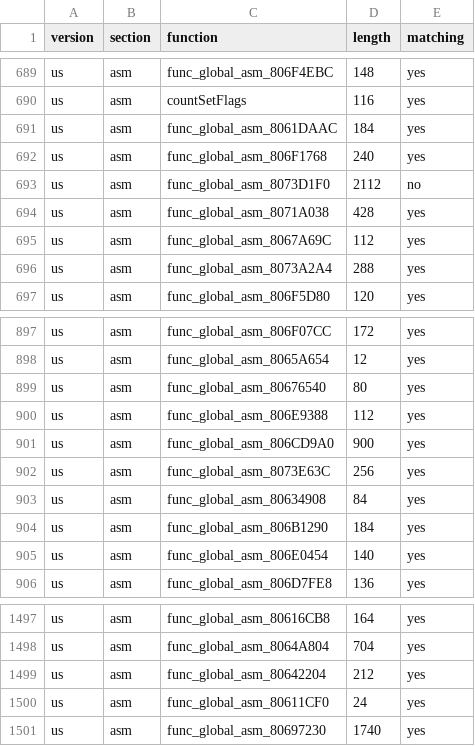
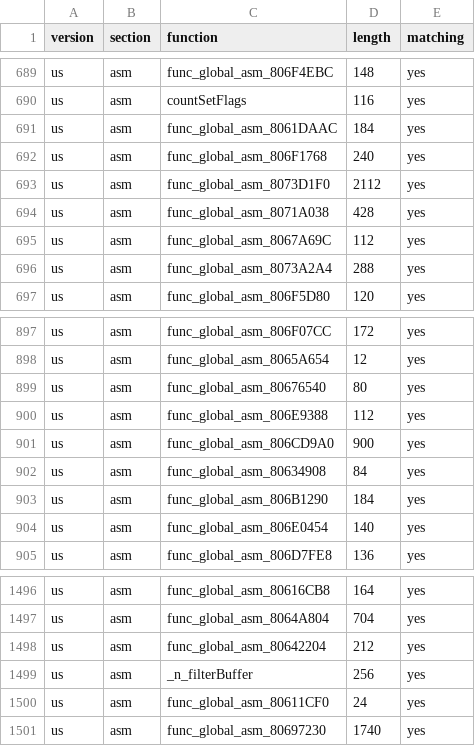
Before and after one commit to ianwal/dk64-decomp-progress, a CSV file: progress/progress.global_asm.csv, drawn as a sheet; only a part is shown, gaps mark what is left out.

```diff
--- a/progress/progress.global_asm.csv
+++ b/progress/progress.global_asm.csv
@@ -692,3 +692,3 @@ us,asm,func_global_asm_8061DAAC,184,yes
 us,asm,func_global_asm_806F1768,240,yes
-us,asm,func_global_asm_8073D1F0,2112,no
+us,asm,func_global_asm_8073D1F0,2112,yes
 us,asm,func_global_asm_8071A038,428,yes
@@ -901,3 +901,2 @@ us,asm,func_global_asm_806E9388,112,yes
 us,asm,func_global_asm_806CD9A0,900,yes
-us,asm,func_global_asm_8073E63C,256,yes
 us,asm,func_global_asm_80634908,84,yes
@@ -1499,2 +1498,3 @@ us,asm,func_global_asm_8064A804,704,yes
 us,asm,func_global_asm_80642204,212,yes
+us,asm,_n_filterBuffer,256,yes
 us,asm,func_global_asm_80611CF0,24,yes
```
Also changed, not shown: progress/progress.total.csv, 5 other files.
